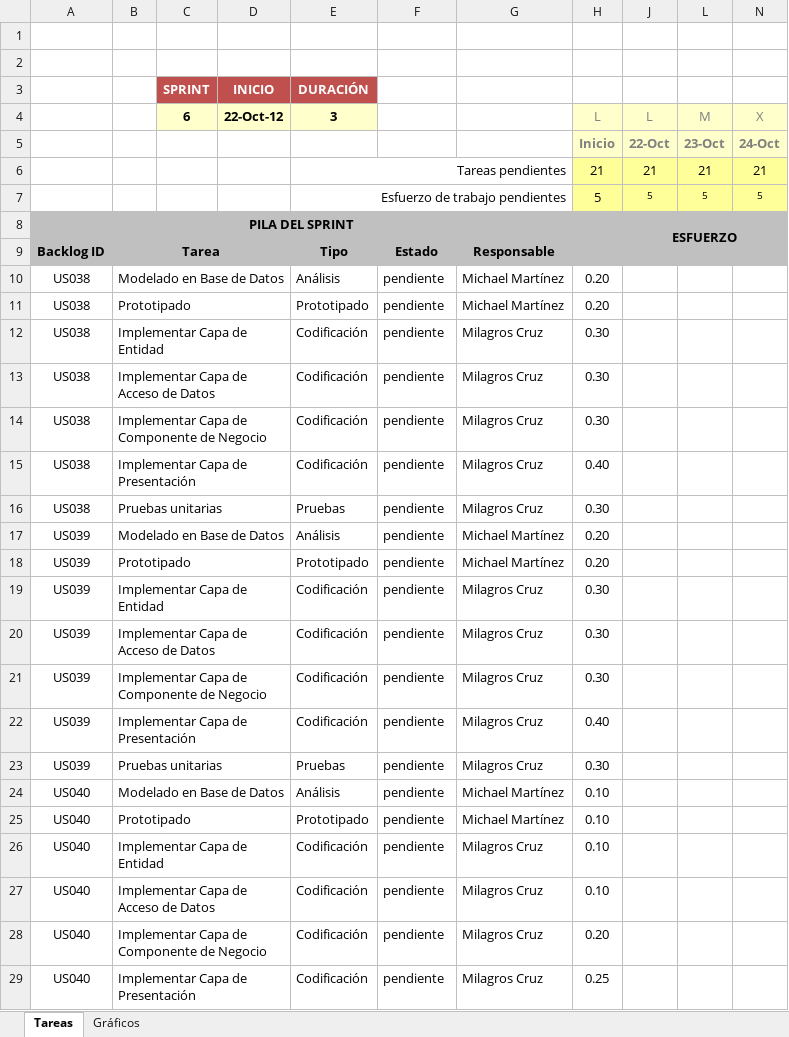
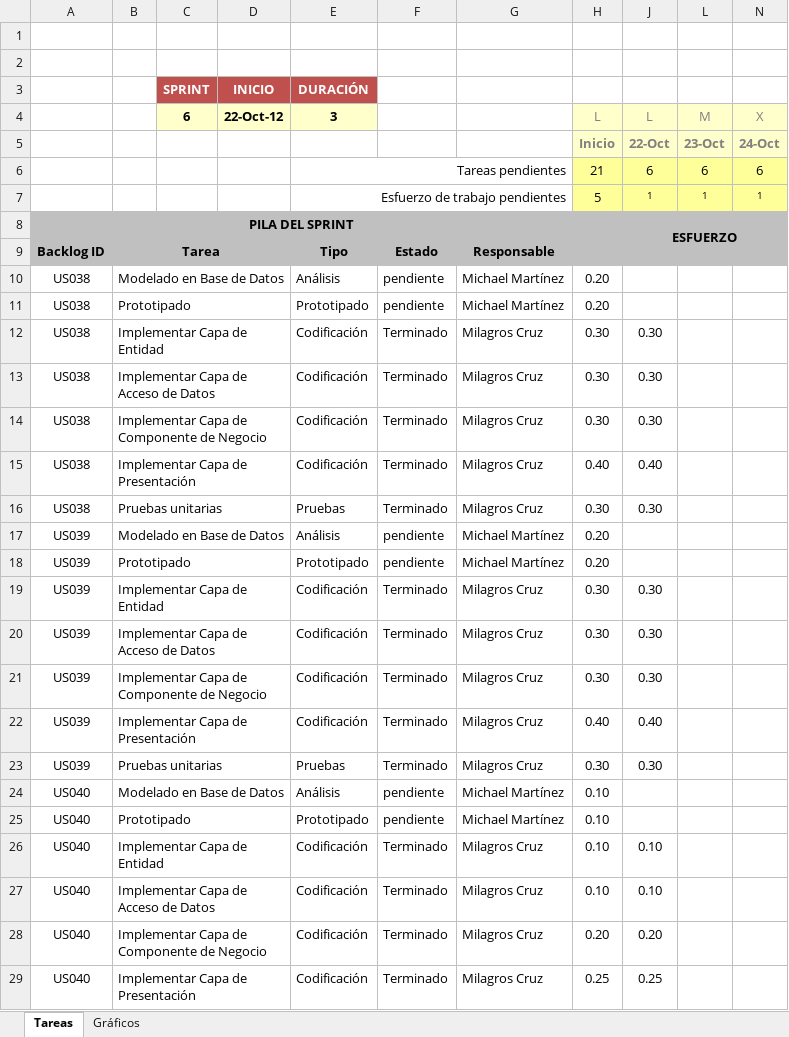
Before and after one commit to michaelrmartinezm/sisppafut, an Excel workbook: Documentos/SISPPAFUT - Sprint 6.xlsx, sheet Tareas, drawn as a sheet; only a part is shown; values as stored, in another font and other column widths than the file's, no borders; conditional formats not drawn; removed rows and columns are numbered as before the commit, all else as after; the diff covers the shown part only; the diff names each change by its address in the sheet, - before the commit and + after, or states it on an @@ line.

Commit message:
Se actualiza el Excel del sprint 6

```diff
--- a/Documentos/SISPPAFUT - Sprint 6.xlsx (sheet Tareas)
+++ b/Documentos/SISPPAFUT - Sprint 6.xlsx (sheet Tareas)
-row 6:  |  |  |  | Tareas pendientes |  |  | 21 | 21 | 21 | 21
-row 7:  |  |  |  | Esfuerzo de trabajo pendientes |  |  | 5 | 5 | 5 | 5
+row 6:  |  |  |  | Tareas pendientes |  |  | 21 | 6 | 6 | 6
+row 7:  |  |  |  | Esfuerzo de trabajo pendientes |  |  | 5 | 1 | 1 | 1
-F12:F16: pendiente
+F12:F16: Terminado
-J12:J14 (L): (empty)
+J12:J14 (L): 0.30
-J15 (L): (empty)
+J15 (L): 0.40
-J16 (L): (empty)
+J16 (L): 0.30
-F19:F23: pendiente
+F19:F23: Terminado
-J19:J21 (L): (empty)
+J19:J21 (L): 0.30
-J22 (L): (empty)
+J22 (L): 0.40
-J23 (L): (empty)
+J23 (L): 0.30
-F26:F29: pendiente
+F26:F29: Terminado
-J26:J27 (L): (empty)
+J26:J27 (L): 0.10
-J28 (L): (empty)
+J28 (L): 0.20
-J29 (L): (empty)
+J29 (L): 0.25
```
Also changed, not shown: 2 edited cells elsewhere in this sheet, sheet Gráficos, hidden cells, charts or pictures.
